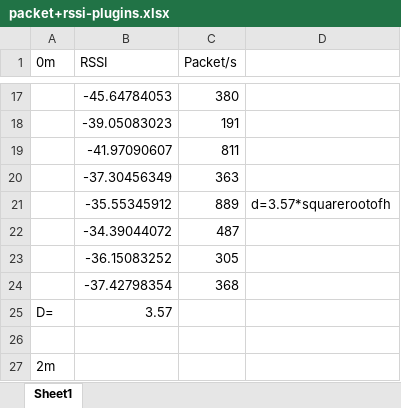
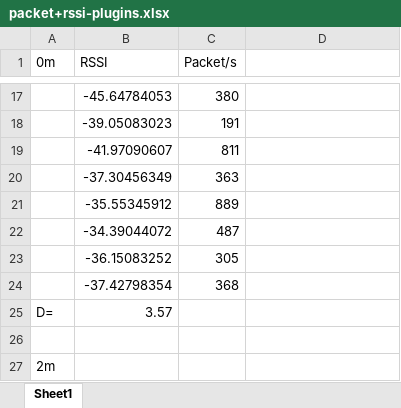
Before and after one commit to Drunkbug/wireless_network, an Excel workbook: p2/packet+rssi-plugins.xlsx, sheet Sheet1, drawn as a sheet; only a part is shown, gaps mark what is left out; values as stored, in another font and other column widths than the file's, no borders; charts and pictures not drawn; the diff names each change by its address in the sheet, - before the commit and + after, or states it on an @@ line.

```diff
--- a/p2/packet+rssi-plugins.xlsx (sheet Sheet1)
+++ b/p2/packet+rssi-plugins.xlsx (sheet Sheet1)
-D21: d=3.57*squarerootofh
+D21: (empty)
```
Also changed, not shown: charts or pictures, 1 other file.
